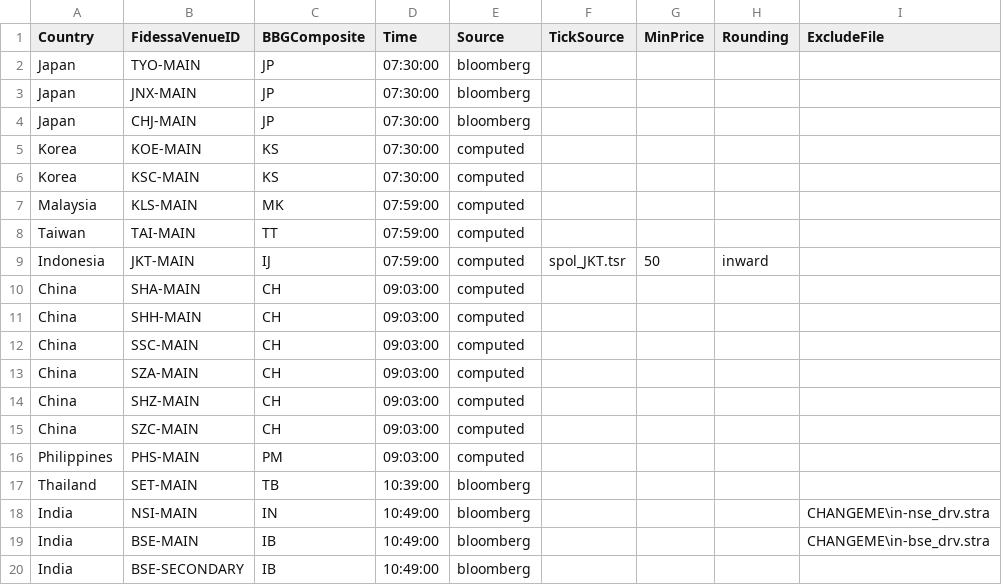
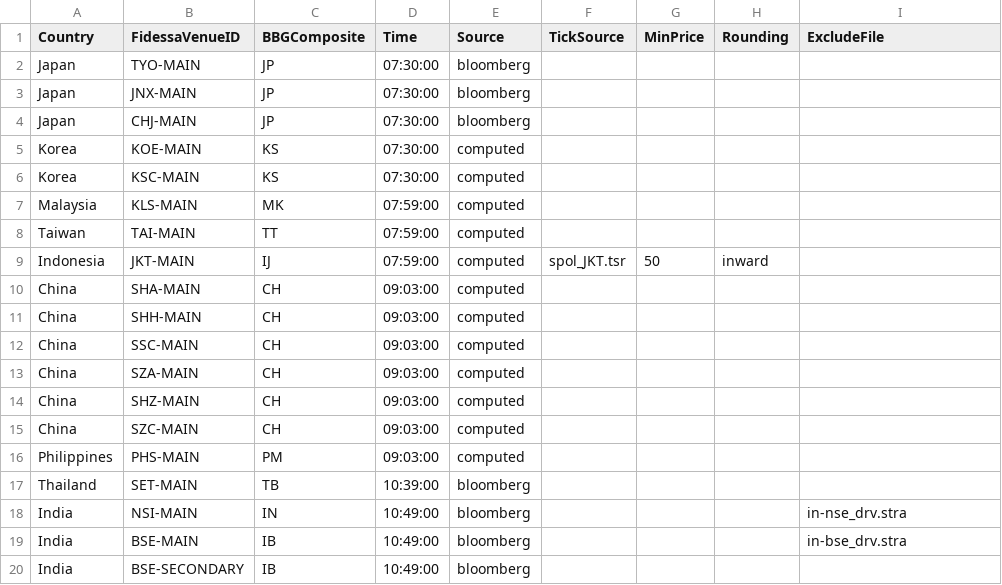
Before and after one commit to kas77000/avo, a CSV file: LimitUpDown/v2/config/markets.csv, drawn as a sheet.

```diff
--- a/LimitUpDown/v2/config/markets.csv
+++ b/LimitUpDown/v2/config/markets.csv
@@ -17,4 +17,4 @@ Philippines,PHS-MAIN,PM,09:03:00,computed,,,,
 Thailand,SET-MAIN,TB,10:39:00,bloomberg,,,,
-India,NSI-MAIN,IN,10:49:00,bloomberg,,,,CHANGEME\in-nse_drv.stra
-India,BSE-MAIN,IB,10:49:00,bloomberg,,,,CHANGEME\in-bse_drv.stra
+India,NSI-MAIN,IN,10:49:00,bloomberg,,,,in-nse_drv.stra
+India,BSE-MAIN,IB,10:49:00,bloomberg,,,,in-bse_drv.stra
 India,BSE-SECONDARY,IB,10:49:00,bloomberg,,,,
```
Also changed, not shown: 4 other files.
